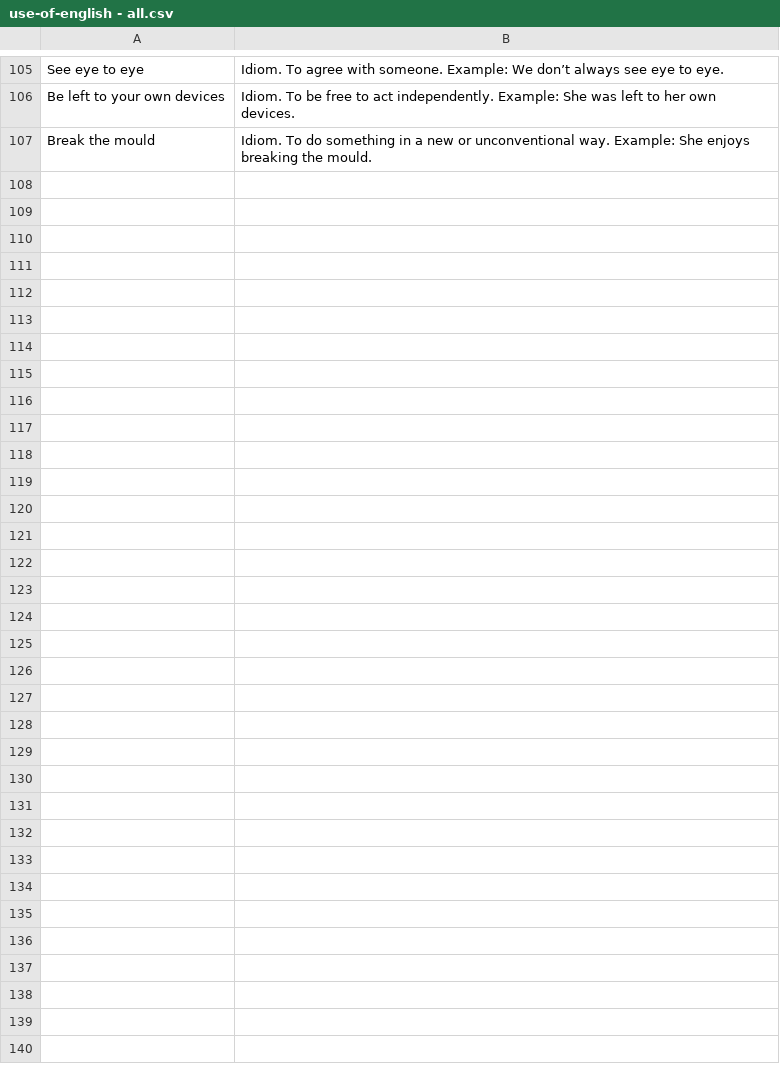
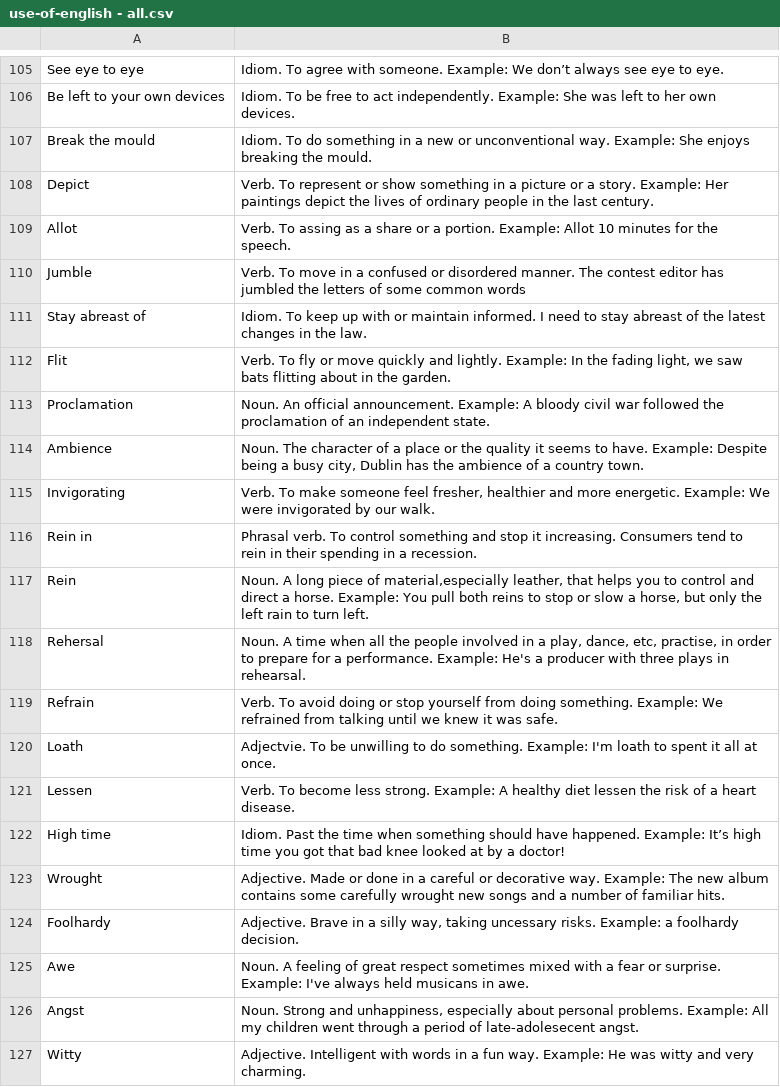
Before and after one commit to Geronimo-Basso/irregular-verbs-game, a CSV file: data/use-of-english - all.csv, drawn as a sheet; only a part is shown, gaps mark what is left out; the diff covers the shown part only; the diff names each change by its address in the sheet, - before the commit and + after, or states it on an @@ line.

Commit message:
Adding more words

```diff
--- a/data/use-of-english - all.csv
+++ b/data/use-of-english - all.csv
+row 108: Depict | Verb. To represent or show something in a picture or a story. Example: Her paintings depict the lives of ordinary people in the last century.
+row 109: Allot | Verb. To assing as a share or a portion. Example: Allot 10 minutes for the speech.
+row 110: Jumble | Verb. To move in a confused or disordered manner. The contest editor has jumbled the letters of some common words
+row 111: Stay abreast of | Idiom. To keep up with or maintain informed. I need to stay abreast of the latest changes in the law.
+row 112: Flit | Verb. To fly or move quickly and lightly. Example: In the fading light, we saw bats flitting about in the garden.
+row 113: Proclamation | Noun. An official announcement. Example: A bloody civil war followed the proclamation of an independent state.
+row 114: Ambience | Noun. The character of a place or the quality it seems to have. Example: Despite being a busy city, Dublin has the ambience of a country town.
+row 115: Invigorating | Verb. To make someone feel fresher, healthier and more energetic. Example: We were invigorated by our walk.
+row 116: Rein in | Phrasal verb. To control something and stop it increasing. Consumers tend to rein in their spending in a recession.
+row 117: Rein | Noun. A long piece of material,especially leather, that helps you to control and direct a horse. Example: You pull both reins to stop or slow a horse, but only the left rain to turn left.
+row 118: Rehersal | Noun. A time when all the people involved in a play, dance, etc, practise, in order to prepare for a performance. Example: He's a producer with three plays in rehearsal.
+row 119: Refrain | Verb. To avoid doing or stop yourself from doing something. Example: We refrained from talking until we knew it was safe.
+row 120: Loath | Adjectvie. To be unwilling to do something. Example: I'm loath to spent it all at once.
+row 121: Lessen | Verb. To become less strong. Example: A healthy diet lessen the risk of a heart disease.
+row 122: High time | Idiom. Past the time when something should have happened. Example: It’s high time you got that bad knee looked at by a doctor!
+row 123: Wrought | Adjective. Made or done in a careful or decorative way. Example: The new album contains some carefully wrought new songs and a number of familiar hits.
+row 124: Foolhardy | Adjective. Brave in a silly way, taking uncessary risks. Example: a foolhardy decision.
+row 125: Awe | Noun. A feeling of great respect sometimes mixed with a fear or surprise. Example: I've always held musicans in awe.
+row 126: Angst | Noun. Strong and unhappiness, especially about personal problems. Example: All my children went through a period of late-adolesecent angst.
+row 127: Witty | Adjective. Intelligent with words in a fun way. Example: He was witty and very charming.
```
Also changed, not shown: 22 added rows elsewhere in this file.
